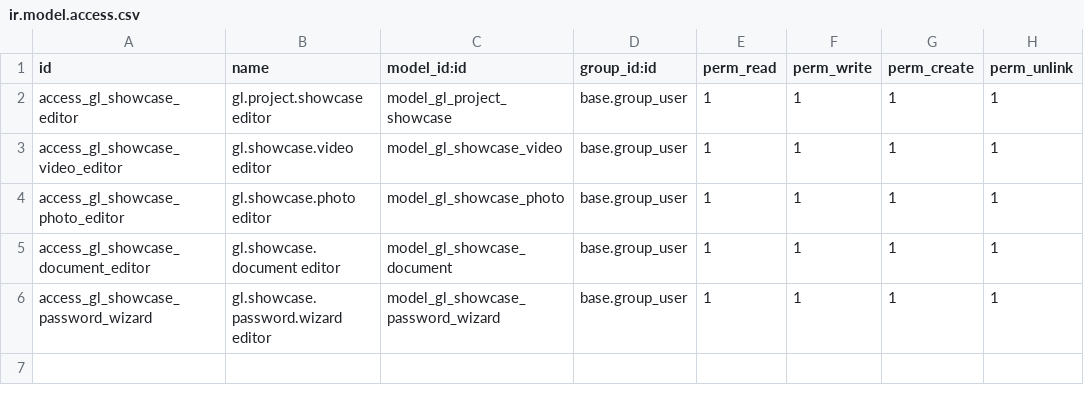
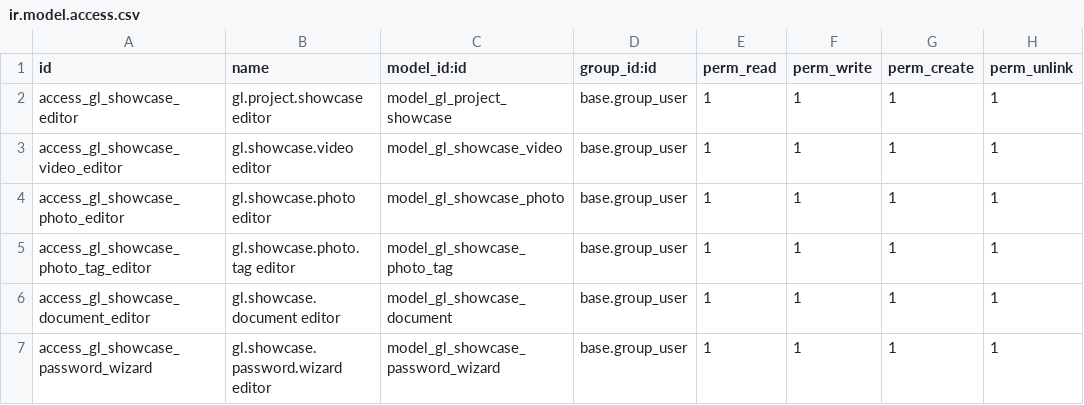
Before and after one commit to GroundliftMediaGmbH/odoo, a CSV file: gl_project_showcase/security/ir.model.access.csv, drawn as a sheet; the diff names each change by its address in the sheet, - before the commit and + after, or states it on an @@ line.

```diff
--- a/gl_project_showcase/security/ir.model.access.csv
+++ b/gl_project_showcase/security/ir.model.access.csv
+row 5: access_gl_showcase_photo_tag_editor | gl.showcase.photo.tag editor | model_gl_showcase_photo_tag | base.group_user | 1 | 1 | 1 | 1
```
Also changed, not shown: 10 other files.
